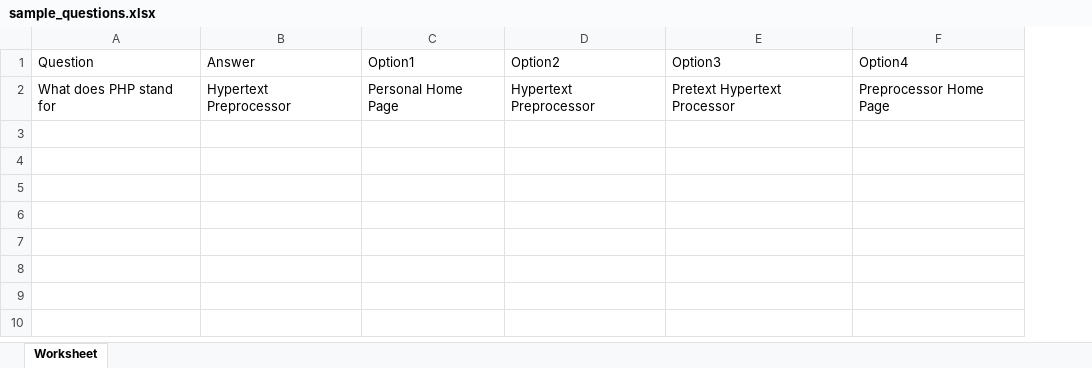
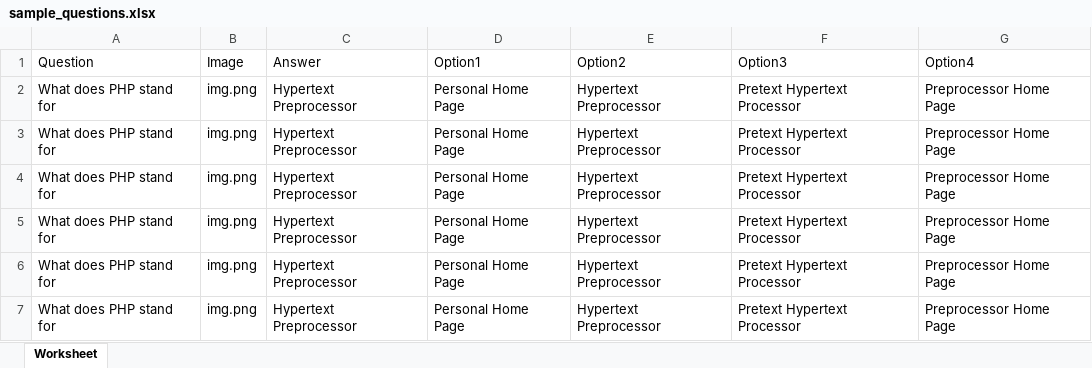
Before and after one commit to shafikcmt/laravel-learning-management-system, an Excel workbook: public/file/sample_questions.xlsx, sheet Worksheet, drawn as a sheet; values as stored, in another font and other column widths than the file's, no borders; the diff names each change by its address in the sheet, - before the commit and + after, or states it on an @@ line.

Commit message:
Single Question added with image

```diff
--- a/public/file/sample_questions.xlsx (sheet Worksheet)
+++ b/public/file/sample_questions.xlsx (sheet Worksheet)
+column B (Image), row 2: img.png
+row 3: What does PHP stand for | img.png | Hypertext Preprocessor | Personal Home Page | Hypertext Preprocessor | Pretext Hypertext Processor | Preprocessor Home Page
+row 4: What does PHP stand for | img.png | Hypertext Preprocessor | Personal Home Page | Hypertext Preprocessor | Pretext Hypertext Processor | Preprocessor Home Page
+row 5: What does PHP stand for | img.png | Hypertext Preprocessor | Personal Home Page | Hypertext Preprocessor | Pretext Hypertext Processor | Preprocessor Home Page
+row 6: What does PHP stand for | img.png | Hypertext Preprocessor | Personal Home Page | Hypertext Preprocessor | Pretext Hypertext Processor | Preprocessor Home Page
+row 7: What does PHP stand for | img.png | Hypertext Preprocessor | Personal Home Page | Hypertext Preprocessor | Pretext Hypertext Processor | Preprocessor Home Page
```
Also changed, not shown: 10 other files.
